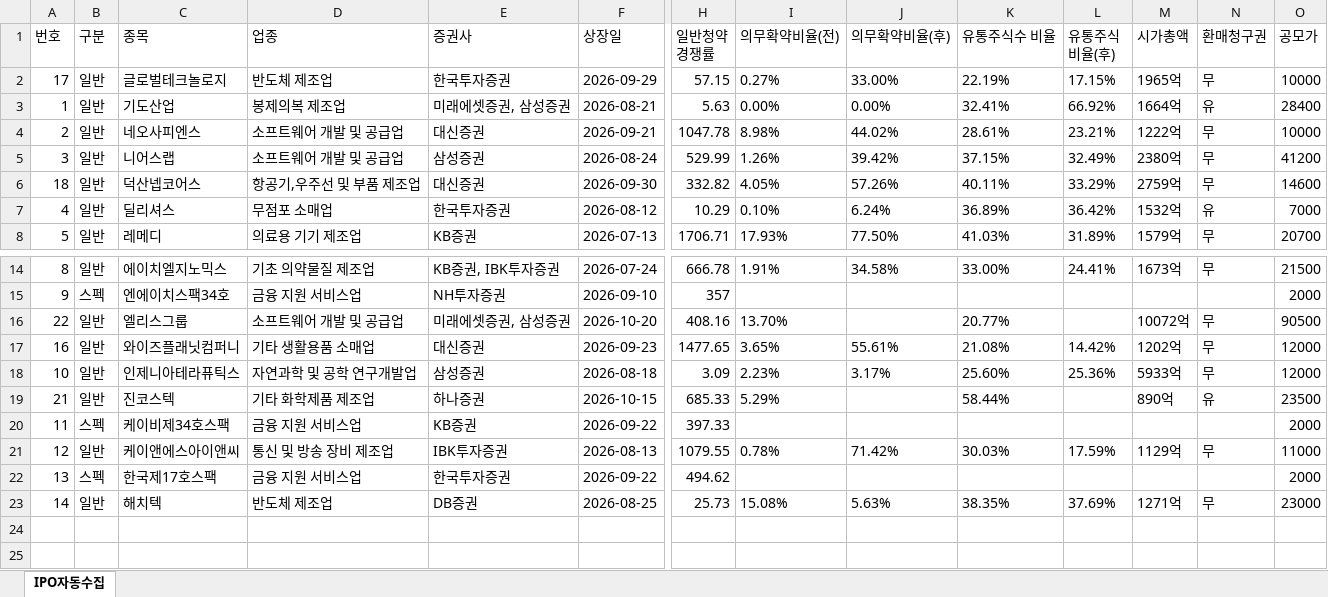
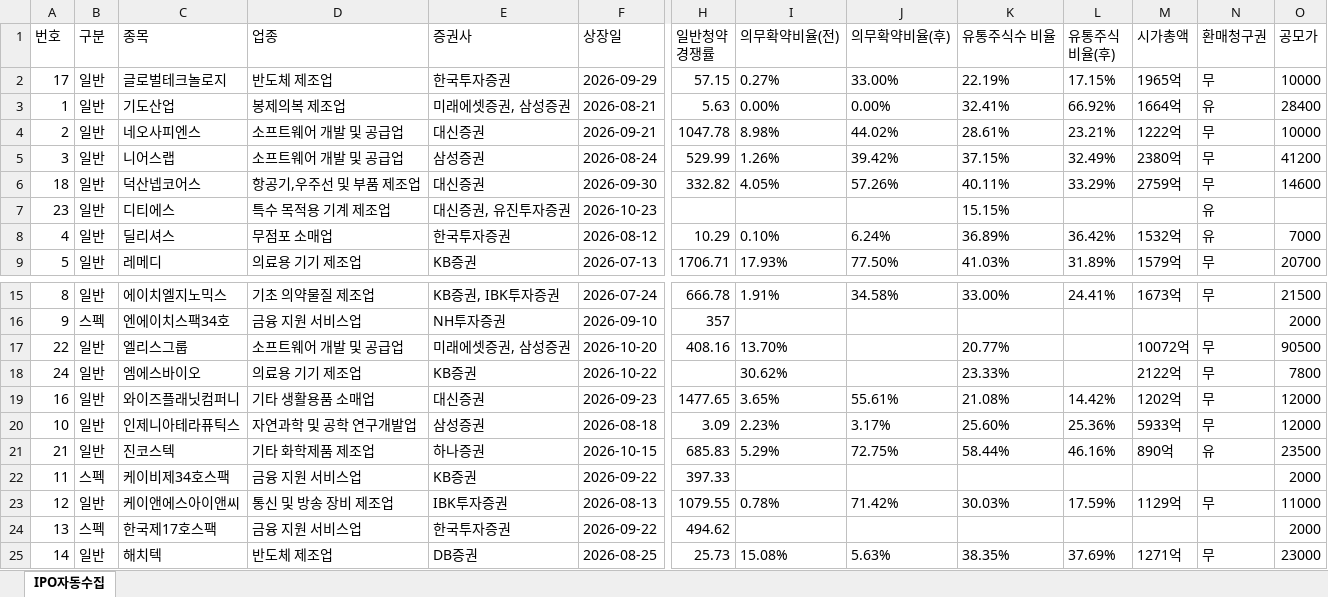
Before and after one commit to khiro37/IPO, an Excel workbook: ipo_watch_results.xlsx, sheet IPO자동수집, drawn as a sheet; only a part is shown, gaps mark what is left out; values as stored, in another font and other column widths than the file's, no borders; addresses are those after the commit; rows hold the shown columns only; the diff names each change by its address in the sheet, - before the commit and + after, or states it on an @@ line.

```diff
--- a/ipo_watch_results.xlsx (sheet IPO자동수집)
+++ b/ipo_watch_results.xlsx (sheet IPO자동수집)
+row 7: 23 | 일반 | 디티에스 | 특수 목적용 기계 제조업 | 대신증권, 유진투자증권 | 2026-10-23 |  |  |  | 15.15% |  |  | 유
+row 18: 24 | 일반 | 엠에스바이오 | 의료용 기기 제조업 | KB증권 | 2026-10-22 |  | 30.62% |  | 23.33% |  | 2122억 | 무 | 7800
-H21 (일반청약 경쟁률): 685.33
+H21 (일반청약 경쟁률): 685.83
-J21 (의무확약비율(후)): (empty)
+J21 (의무확약비율(후)): 72.75%
-L21 (유통주식 비율(후)): (empty)
+L21 (유통주식 비율(후)): 46.16%
```
Also changed, not shown: 2 other files.
